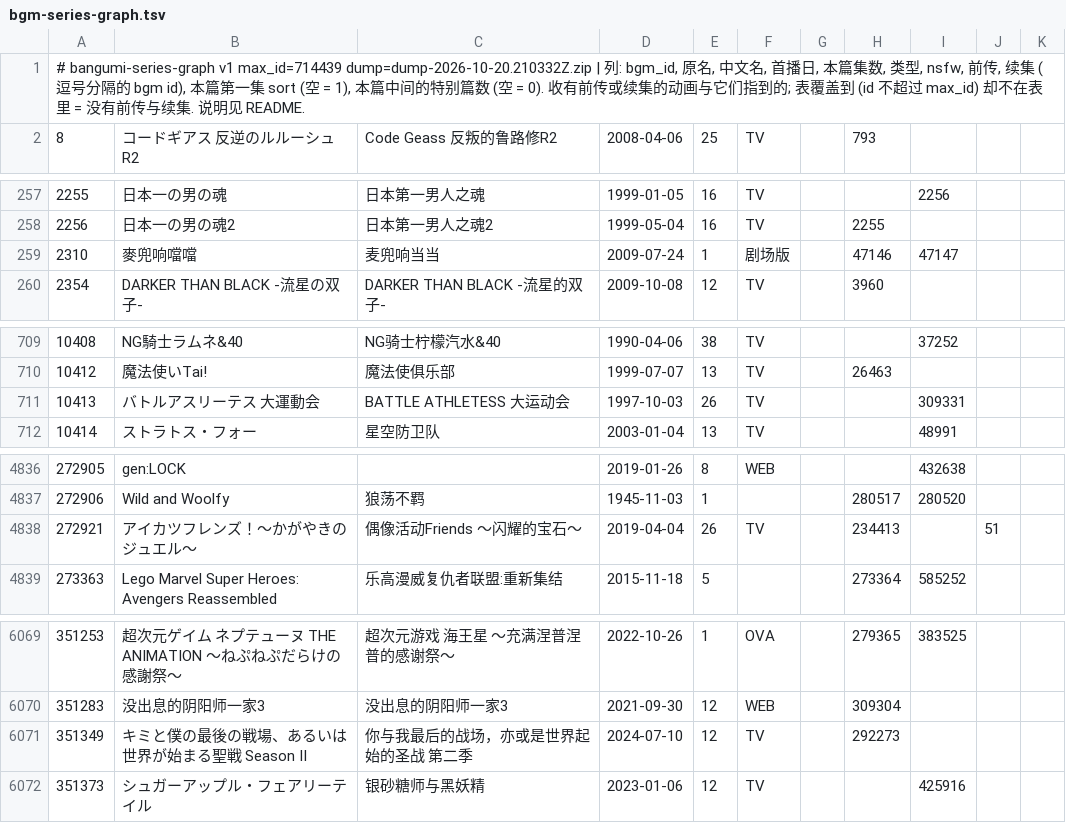
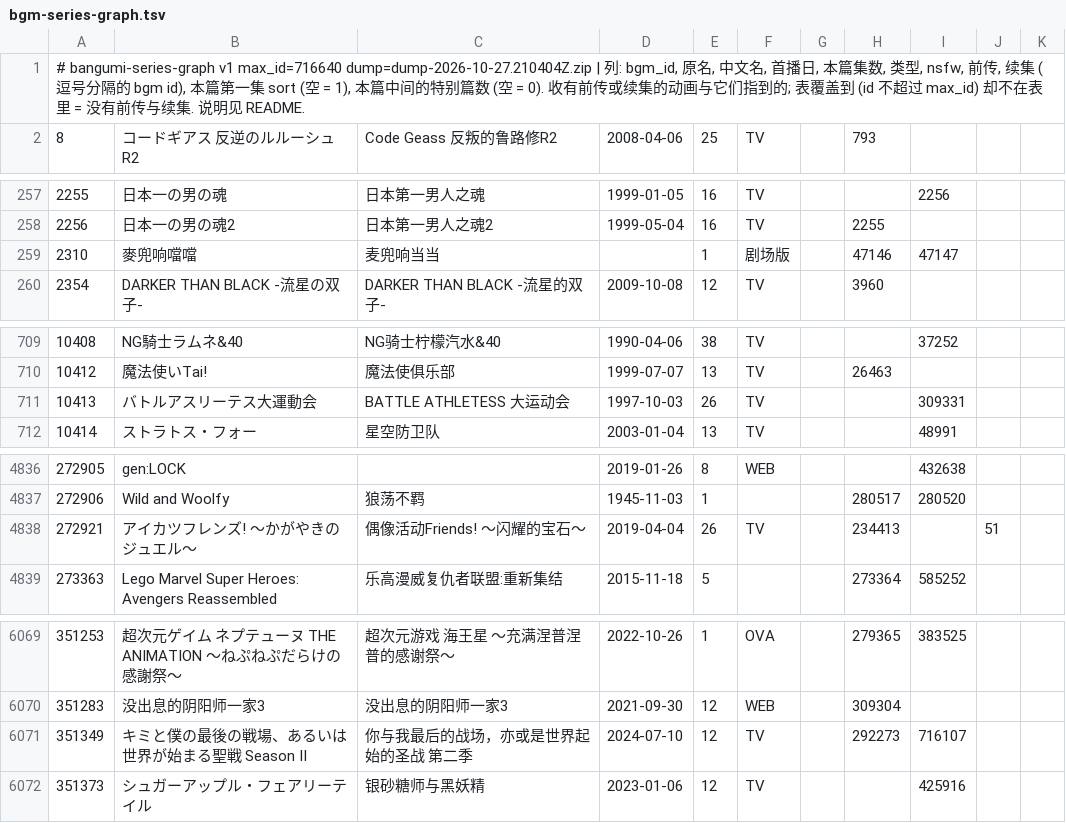
Before and after one commit to GrahamZen/bangumi-sequel-seasons, a TSV file: bgm-series-graph.tsv, drawn as a sheet; only a part is shown, gaps mark what is left out; the diff covers the shown part only.

```diff
--- a/bgm-series-graph.tsv
+++ b/bgm-series-graph.tsv
@@ -1,2 +1,2 @@
-# bangumi-series-graph v1 max_id=714439 dump=dump-2026-10-20.210332Z.zip | 列: bgm_id, 原名, 中文名, 首播日, 本篇集数, 类型, nsfw, 前传, 续集 (逗号分隔的 bgm id), 本篇第一集 sort (空 = 1), 本篇中间的特别篇数 (空 = 0). 收有前传或续集的动画与它们指到的; 表覆盖到 (id 不超过 max_id) 却不在表里 = 没有前传与续集. 说明见 README.
+# bangumi-series-graph v1 max_id=716640 dump=dump-2026-10-27.210404Z.zip | 列: bgm_id, 原名, 中文名, 首播日, 本篇集数, 类型, nsfw, 前传, 续集 (逗号分隔的 bgm id), 本篇第一集 sort (空 = 1), 本篇中间的特别篇数 (空 = 0). 收有前传或续集的动画与它们指到的; 表覆盖到 (id 不超过 max_id) 却不在表里 = 没有前传与续集. 说明见 README.
 8	コードギアス 反逆のルルーシュR2	Code Geass 反叛的鲁路修R2	2008-04-06	25	TV		793			
@@ -258,3 +258,3 @@
 2256	日本一の男の魂2	日本第一男人之魂2	1999-05-04	16	TV		2255			
-2310	麥兜响噹噹	麦兜响当当	2009-07-24	1	剧场版		47146	47147		
+2310	麥兜响噹噹	麦兜响当当		1	剧场版		47146	47147		
 2354	DARKER THAN BLACK -流星の双子-	DARKER THAN BLACK -流星的双子-	2009-10-08	12	TV		3960			
@@ -710,3 +710,3 @@
 10412	魔法使いTai!	魔法使俱乐部	1999-07-07	13	TV		26463			
-10413	バトルアスリーテス 大運動会	BATTLE ATHLETESS 大运动会	1997-10-03	26	TV			309331		
+10413	バトルアスリーテス大運動会	BATTLE ATHLETESS 大运动会	1997-10-03	26	TV			309331		
 10414	ストラトス・フォー	星空防卫队	2003-01-04	13	TV			48991		
@@ -4837,3 +4837,3 @@
 272906	Wild and Woolfy	狼荡不羁	1945-11-03	1			280517	280520		
-272921	アイカツフレンズ！～かがやきのジュエル～	偶像活动Friends ～闪耀的宝石～	2019-04-04	26	TV		234413		51	
+272921	アイカツフレンズ! ～かがやきのジュエル～	偶像活动Friends! ～闪耀的宝石～	2019-04-04	26	TV		234413		51	
 273363	Lego Marvel Super Heroes: Avengers Reassembled	乐高漫威复仇者联盟:重新集结	2015-11-18	5			273364	585252		
@@ -6070,3 +6070,3 @@
 351283	没出息的阴阳师一家3	没出息的阴阳师一家3	2021-09-30	12	WEB		309304			
-351349	キミと僕の最後の戦場、あるいは世界が始まる聖戦 Season II	你与我最后的战场，亦或是世界起始的圣战 第二季	2024-07-10	12	TV		292273			
+351349	キミと僕の最後の戦場、あるいは世界が始まる聖戦 Season Ⅱ	你与我最后的战场，亦或是世界起始的圣战 第二季	2024-07-10	12	TV		292273	716107		
 351373	シュガーアップル・フェアリーテイル	银砂糖师与黑妖精	2023-01-06	12	TV			425916		
```
Also changed, not shown: 18 added rows and 44 edited cells elsewhere in this file, bgm-sequel-seasons.tsv, 1 other file.
